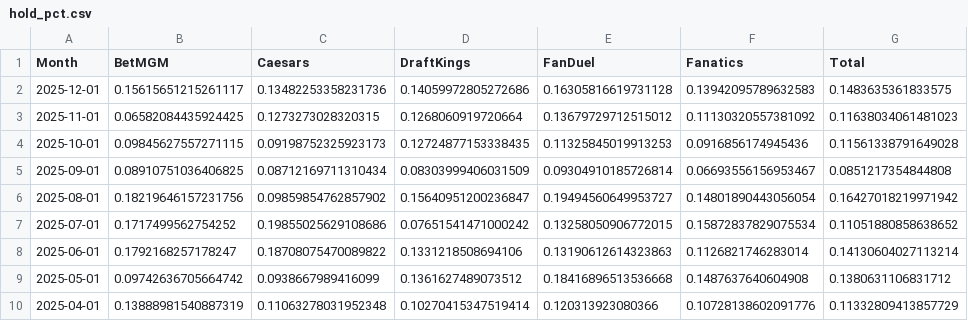
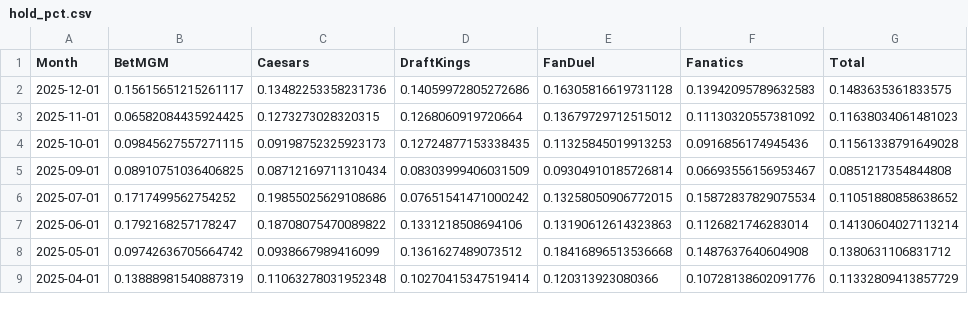
Before and after one commit to nosherzapoo/osb-tracker, a CSV file: data/wy/hold_pct.csv, drawn as a sheet; only a part is shown.

```diff
--- a/data/wy/hold_pct.csv
+++ b/data/wy/hold_pct.csv
@@ -5,3 +5,2 @@ Month,BetMGM,Caesars,DraftKings,FanDuel,Fanatics,Total
 2025-09-01,0.08910751036406825,0.08712169711310434,0.08303999406031509,0.09304910185726814,0.06693556156953467,0.0851217354844808
-2025-08-01,0.18219646157231756,0.09859854762857902,0.15640951200236847,0.19494560649953727,0.14801890443056054,0.16427018219971942
 2025-07-01,0.1717499562754252,0.19855025629108686,0.07651541471000242,0.13258050906772015,0.15872837829075534,0.11051880858638652
```
Also changed, not shown: data/wy/ggr.csv, data/wy/handle.csv, 4 other files.
